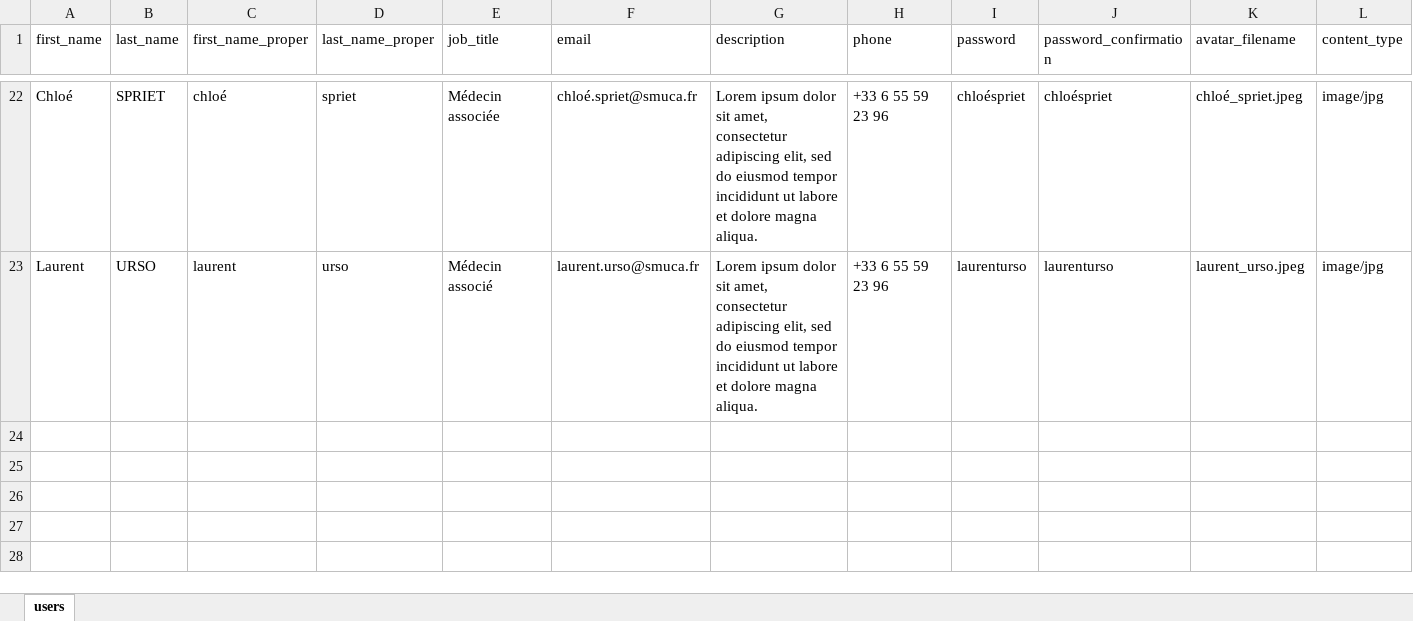
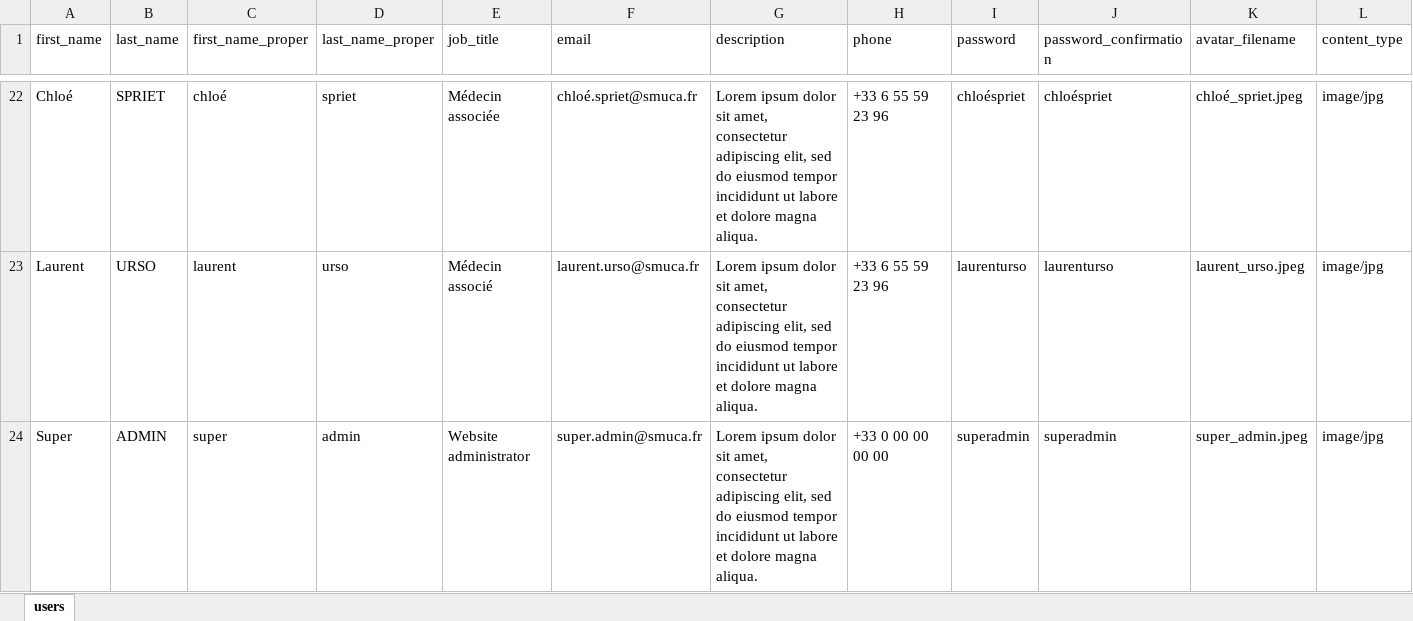
Before and after one commit to gabrielguerin/smuca-web, an Excel workbook: lib/seeds/users.xlsx, sheet users, drawn as a sheet; only a part is shown, gaps mark what is left out; values as stored, in another font and other column widths than the file's, no borders; table styles not drawn; the diff names each change by its address in the sheet, - before the commit and + after, or states it on an @@ line.

Commit message:
Add website admin user to Excel files

```diff
--- a/lib/seeds/users.xlsx (sheet users)
+++ b/lib/seeds/users.xlsx (sheet users)
+row 24: Super | ADMIN | super | admin | Website administrator | super.admin@smuca.fr | Lorem ipsum dolor sit amet, consectetur adipiscing elit, sed do eiusmod tempor incididunt ut labore et dolore magna aliqua. | +33 0 00 00 00 00 | superadmin | superadmin | super_admin.jpeg | image/jpg
```
Also changed, not shown: 1 other file.
